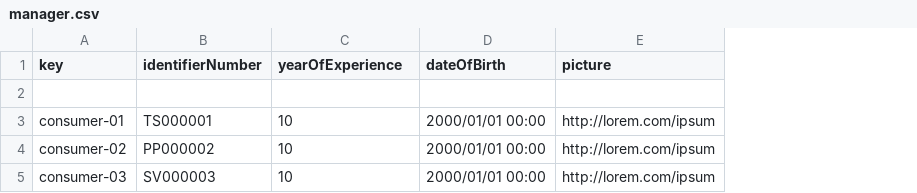
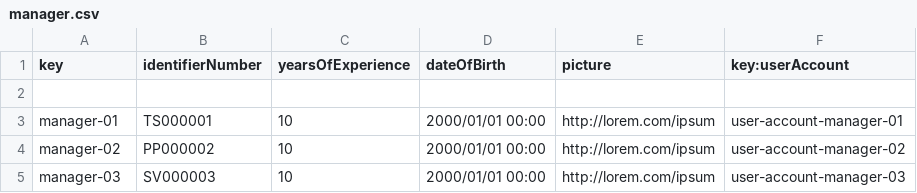
Before and after one commit to DP2-IIS-C1048/Acme-ANS-D, a CSV file: src/main/resources/WEB-INF/data/sample/manager.csv, drawn as a sheet; the diff names each change by its address in the sheet, - before the commit and + after, or states it on an @@ line.

```diff
--- a/src/main/resources/WEB-INF/data/sample/manager.csv
+++ b/src/main/resources/WEB-INF/data/sample/manager.csv
+column F (key:userAccount), rows 3-5: user-account-manager-01 | user-account-manager-02 | user-account-manager-03
-C1: yearOfExperience
+C1: yearsOfExperience
-A3 (key): consumer-01
+A3 (key): manager-01
-A4 (key): consumer-02
+A4 (key): manager-02
-A5 (key): consumer-03
+A5 (key): manager-03
```
Also changed, not shown: src/main/resources/WEB-INF/data/sample/flight.csv, src/main/resources/WEB-INF/data/sample/leg.csv, 11 other files.
